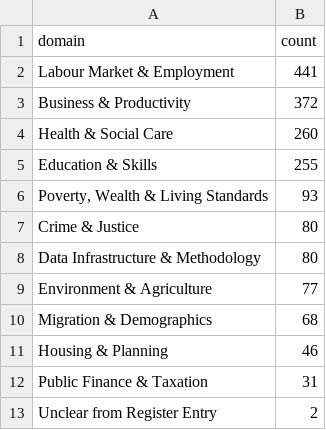
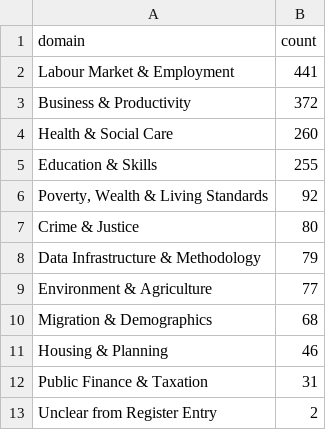
Before and after one commit to balintstewart77/ADR_DEA_project, a CSV file: analysis/outputs_classified_20260702_fable5/layer_a_totals.csv, drawn as a sheet.

```diff
--- a/analysis/outputs_classified_20260702_fable5/layer_a_totals.csv
+++ b/analysis/outputs_classified_20260702_fable5/layer_a_totals.csv
@@ -5,5 +5,5 @@ Health & Social Care,260
 Education & Skills,255
-"Poverty, Wealth & Living Standards",93
+"Poverty, Wealth & Living Standards",92
 Crime & Justice,80
-Data Infrastructure & Methodology,80
+Data Infrastructure & Methodology,79
 Environment & Agriculture,77
```
Also changed, not shown: analysis/outputs_classified_20260702_fable5/layer_a_by_year.csv, analysis/outputs_classified_20260702_fable5/layer_c_by_year.csv, 26 other files.
